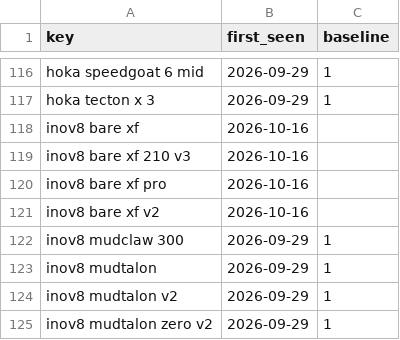
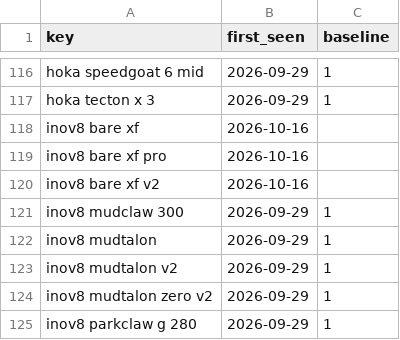
Before and after one commit to ecrawford-c28/shoe-finder, a CSV file: nmfr/data/new-models-baseline.csv, drawn as a sheet; only a part is shown, gaps mark what is left out; the shorter side is filled out with more unchanged rows; the diff names each change by its address in the sheet, - before the commit and + after, or states it on an @@ line.

```diff
--- a/nmfr/data/new-models-baseline.csv
+++ b/nmfr/data/new-models-baseline.csv
-row 119: inov8 bare xf 210 v3 | 2026-10-16
```
Also changed, not shown: nmfr/public/new-models.csv, 2 other files.
